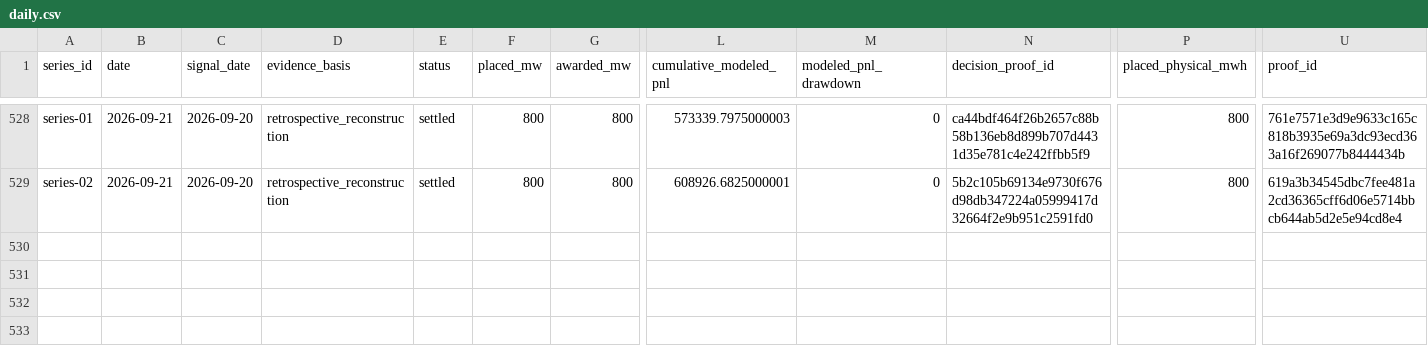
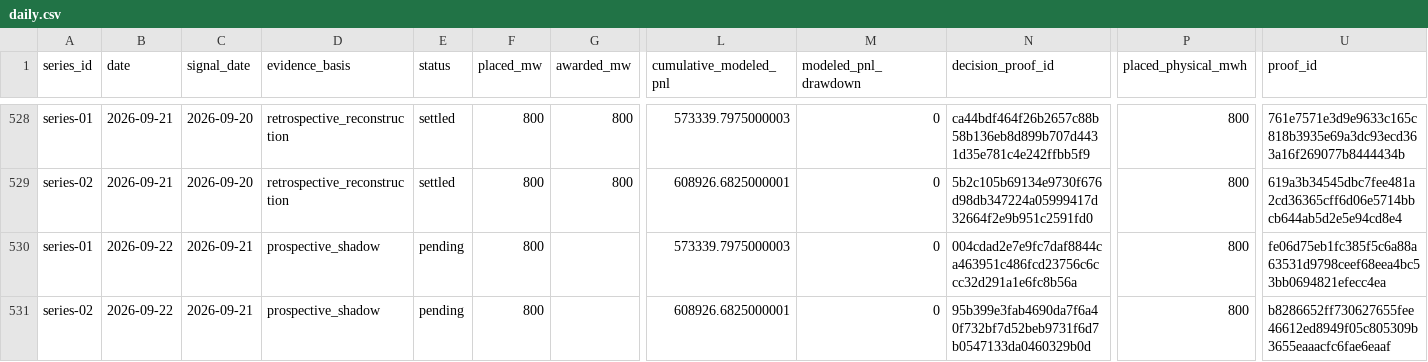
Before and after one commit to jameskim247/ptp-track-record, a CSV file: data/comparison/daily.csv, drawn as a sheet; only a part is shown, gaps mark what is left out; rows hold the shown columns only; the diff names each change by its address in the sheet, - before the commit and + after, or states it on an @@ line.

```diff
--- a/data/comparison/daily.csv
+++ b/data/comparison/daily.csv
+row 530: series-01 | 2026-09-22 | 2026-09-21 | prospective_shadow | pending | 800 |  | 573339.7975000003 | 0 | 004cdad2e7e9fc7daf8844ca463951c486fcd23756c6ccc32d291a1e6fc8b56a | 800 | fe06d75eb1fc385f5c6a88a63531d9798ceef68eea4bc53bb0694821efecc4ea
+row 531: series-02 | 2026-09-22 | 2026-09-21 | prospective_shadow | pending | 800 |  | 608926.6825000001 | 0 | 95b399e3fab4690da7f6a40f732bf7d52beb9731f6d7b0547133da0460329b0d | 800 | b8286652ff730627655fee46612ed8949f05c805309b3655eaaacfc6fae6eaaf
```
Also changed, not shown: data/series-01/daily.csv, data/series-01/monthly.csv, 10 other files.
